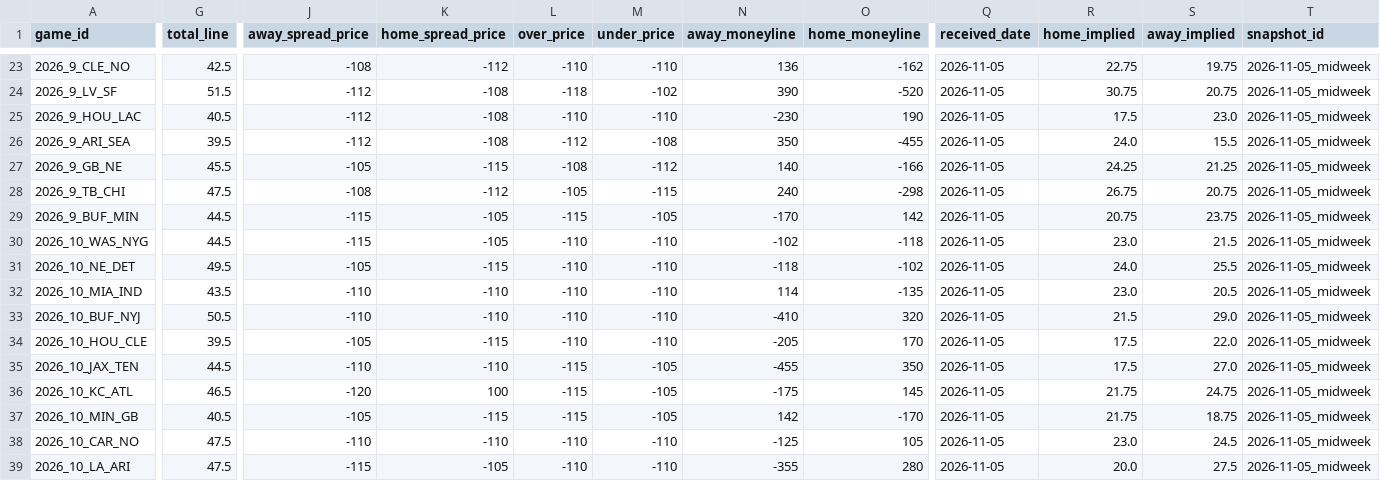
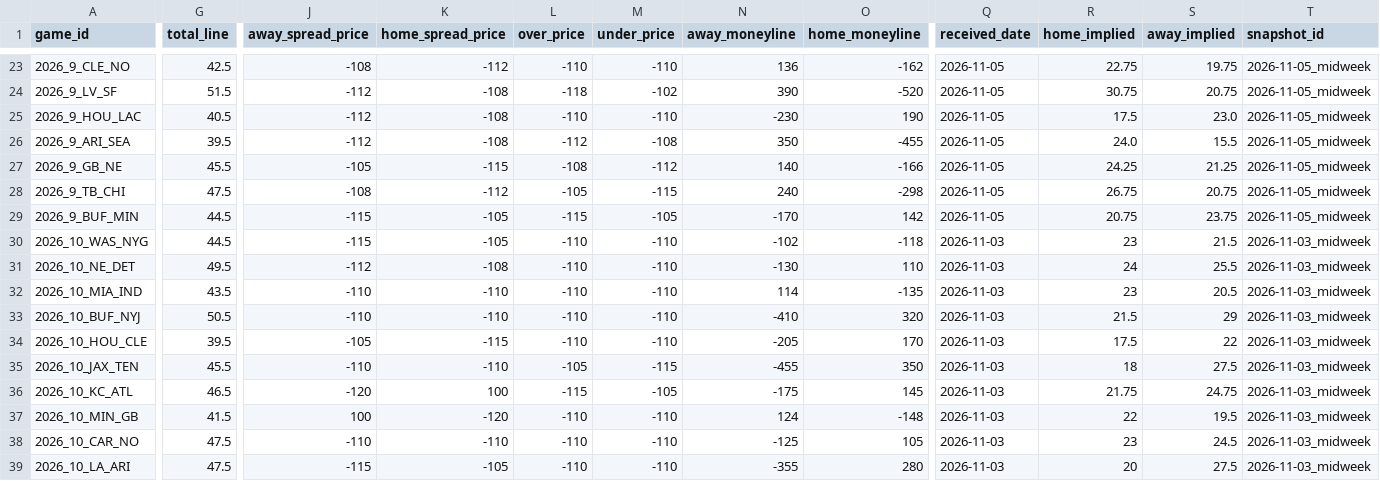
Before and after one commit to rogerroot01/NFL-projections, a CSV file: data/midweek_lines_2026.csv, drawn as a sheet; only a part is shown, gaps mark what is left out; the diff covers the shown part only; the diff names each change by its address in the sheet, - before the commit and + after, or states it on an @@ line.

Commit message:
Refresh ensemble through Week 9 Sunday

```diff
--- a/data/midweek_lines_2026.csv
+++ b/data/midweek_lines_2026.csv
-Q30:Q39 (received_date): 2026-11-05
+Q30:Q39 (received_date): 2026-11-03
-R30 (home_implied): 23.0
+R30 (home_implied): 23
-T30:T39 (snapshot_id): 2026-11-05_midweek
+T30:T39 (snapshot_id): 2026-11-03_midweek
-J31 (away_spread_price): -105
+J31 (away_spread_price): -112
-K31 (home_spread_price): -115
+K31 (home_spread_price): -108
-N31 (away_moneyline): -118
+N31 (away_moneyline): -130
-O31 (home_moneyline): -102
+O31 (home_moneyline): 110
-R31 (home_implied): 24.0
+R31 (home_implied): 24
-R32 (home_implied): 23.0
+R32 (home_implied): 23
-S33 (away_implied): 29.0
+S33 (away_implied): 29
-S34 (away_implied): 22.0
+S34 (away_implied): 22
-G35 (total_line): 44.5
+G35 (total_line): 45.5
-L35 (over_price): -115
+L35 (over_price): -105
-M35 (under_price): -105
+M35 (under_price): -115
-R35 (home_implied): 17.5
+R35 (home_implied): 18
-S35 (away_implied): 27.0
+S35 (away_implied): 27.5
-G37 (total_line): 40.5
+G37 (total_line): 41.5
-J37 (away_spread_price): -105
+J37 (away_spread_price): 100
-K37 (home_spread_price): -115
+K37 (home_spread_price): -120
-L37 (over_price): -115
+L37 (over_price): -110
-M37 (under_price): -105
+M37 (under_price): -110
-N37 (away_moneyline): 142
+N37 (away_moneyline): 124
-O37 (home_moneyline): -170
+O37 (home_moneyline): -148
-R37 (home_implied): 21.75
+R37 (home_implied): 22
-S37 (away_implied): 18.75
+S37 (away_implied): 19.5
-R38 (home_implied): 23.0
+R38 (home_implied): 23
-R39 (home_implied): 20.0
+R39 (home_implied): 20
```
Also changed, not shown: 26 edited cells elsewhere in this file, data/prediction_column_inventory.csv, 6 other files.
